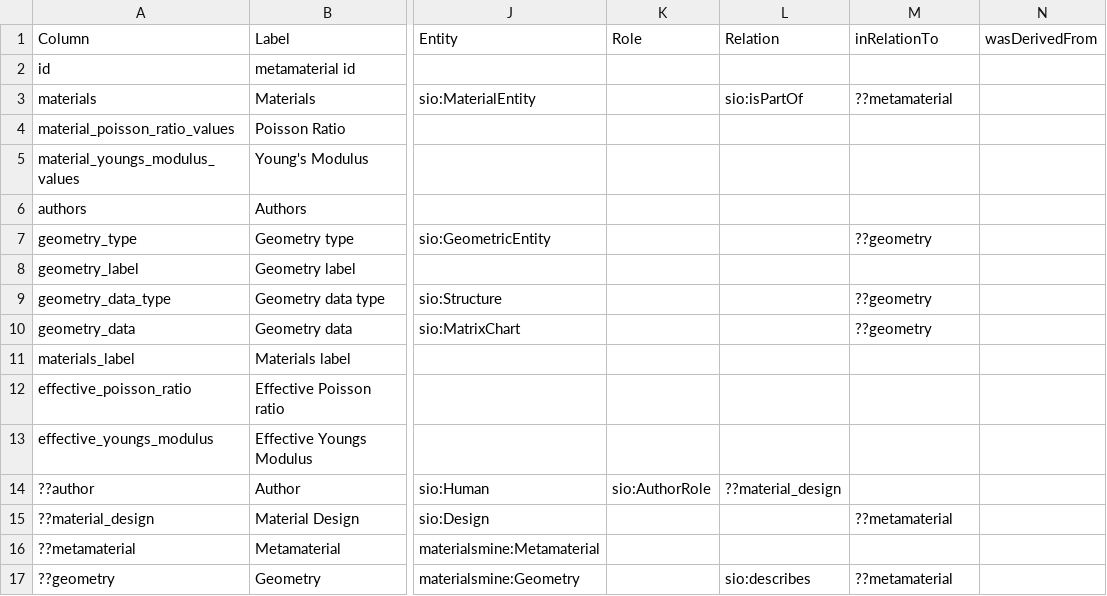
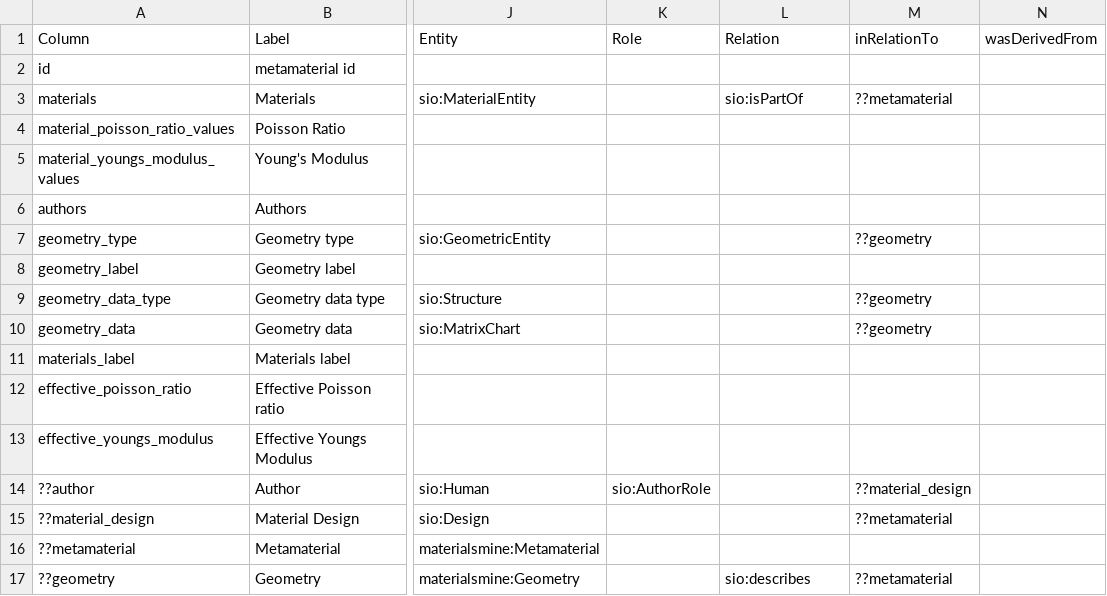
Before and after one commit to tetherless-world/metamine, a CSV file: metamine-graph/input/DM/metamineDM.csv, drawn as a sheet; only a part is shown, gaps mark what is left out; the diff names each change by its address in the sheet, - before the commit and + after, or states it on an @@ line.

Commit message:
Addressed minor role error in DM

```diff
--- a/metamine-graph/input/DM/metamineDM.csv
+++ b/metamine-graph/input/DM/metamineDM.csv
-L14 (Relation): ??material_design
+L14 (Relation): (empty)
-M14 (inRelationTo): (empty)
+M14 (inRelationTo): ??material_design
```
Also changed, not shown: 1 other file.
